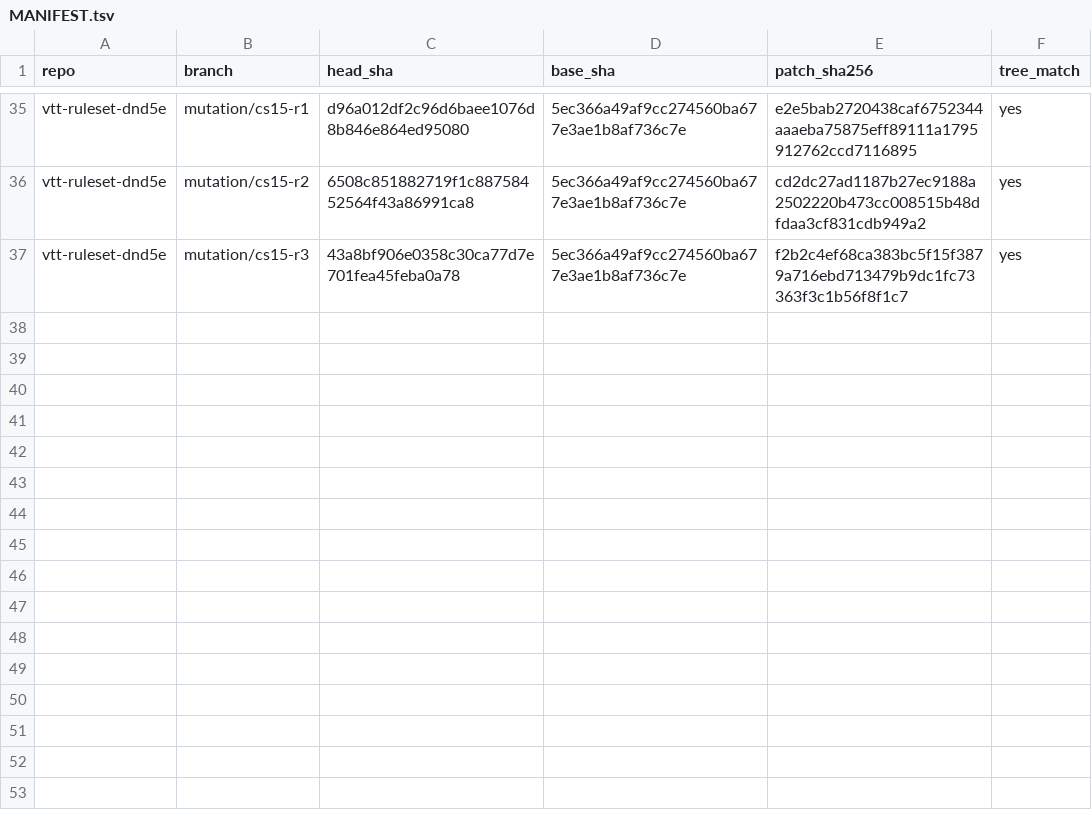
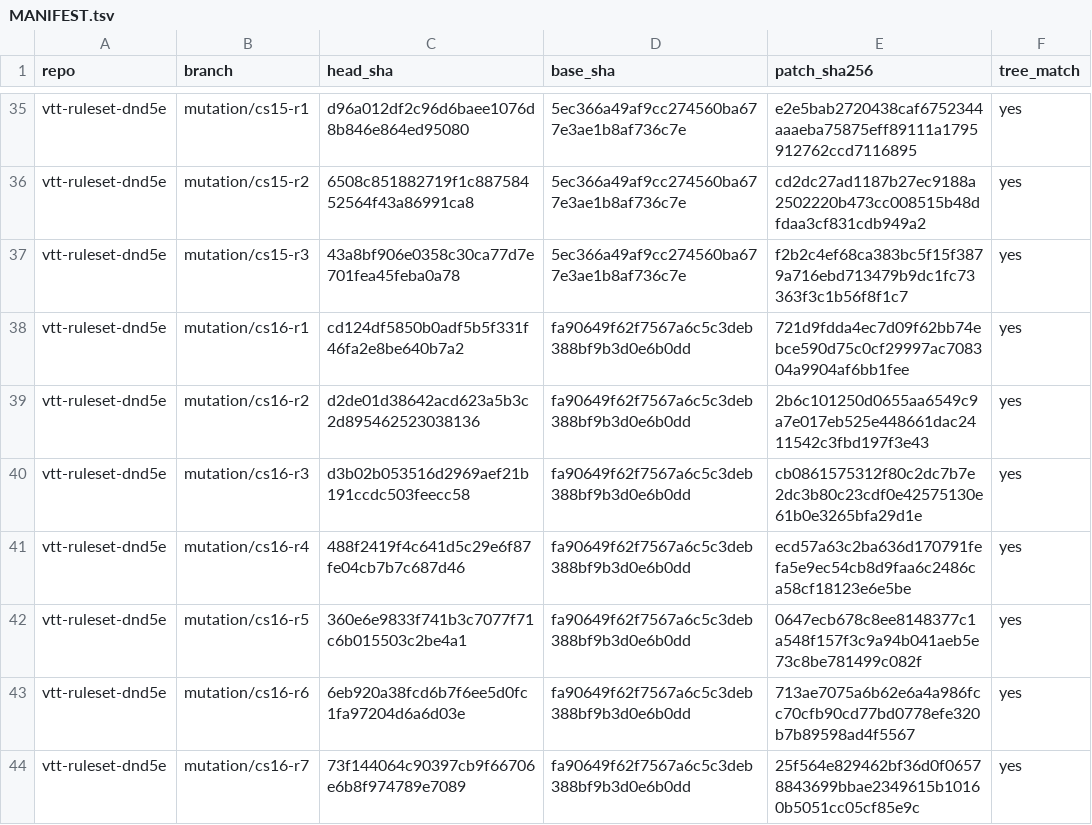
Before and after one commit to kevinburkeland/vtt-ruleset-dnd5e, a TSV file: mutations/MANIFEST.tsv, drawn as a sheet; only a part is shown, gaps mark what is left out; the diff names each change by its address in the sheet, - before the commit and + after, or states it on an @@ line.

Commit message:
Mutation archive: cs16
Signed-off-by: Kevin Burkeland <kevin@burke.land>

```diff
--- a/mutations/MANIFEST.tsv
+++ b/mutations/MANIFEST.tsv
+row 38: vtt-ruleset-dnd5e | mutation/cs16-r1 | cd124df5850b0adf5b5f331f46fa2e8be640b7a2 | fa90649f62f7567a6c5c3deb388bf9b3d0e6b0dd | 721d9fdda4ec7d09f62bb74ebce590d75c0cf29997ac708304a9904af6bb1fee | yes
+row 39: vtt-ruleset-dnd5e | mutation/cs16-r2 | d2de01d38642acd623a5b3c2d895462523038136 | fa90649f62f7567a6c5c3deb388bf9b3d0e6b0dd | 2b6c101250d0655aa6549c9a7e017eb525e448661dac2411542c3fbd197f3e43 | yes
+row 40: vtt-ruleset-dnd5e | mutation/cs16-r3 | d3b02b053516d2969aef21b191ccdc503feecc58 | fa90649f62f7567a6c5c3deb388bf9b3d0e6b0dd | cb0861575312f80c2dc7b7e2dc3b80c23cdf0e42575130e61b0e3265bfa29d1e | yes
+row 41: vtt-ruleset-dnd5e | mutation/cs16-r4 | 488f2419f4c641d5c29e6f87fe04cb7b7c687d46 | fa90649f62f7567a6c5c3deb388bf9b3d0e6b0dd | ecd57a63c2ba636d170791fefa5e9ec54cb8d9faa6c2486ca58cf18123e6e5be | yes
+row 42: vtt-ruleset-dnd5e | mutation/cs16-r5 | 360e6e9833f741b3c7077f71c6b015503c2be4a1 | fa90649f62f7567a6c5c3deb388bf9b3d0e6b0dd | 0647ecb678c8ee8148377c1a548f157f3c9a94b041aeb5e73c8be781499c082f | yes
+row 43: vtt-ruleset-dnd5e | mutation/cs16-r6 | 6eb920a38fcd6b7f6ee5d0fc1fa97204d6a6d03e | fa90649f62f7567a6c5c3deb388bf9b3d0e6b0dd | 713ae7075a6b62e6a4a986fcc70cfb90cd77bd0778efe320b7b89598ad4f5567 | yes
+row 44: vtt-ruleset-dnd5e | mutation/cs16-r7 | 73f144064c90397cb9f66706e6b8f974789e7089 | fa90649f62f7567a6c5c3deb388bf9b3d0e6b0dd | 25f564e829462bf36d0f06578843699bbae2349615b10160b5051cc05cf85e9c | yes
```
Also changed, not shown: 7 other files.
